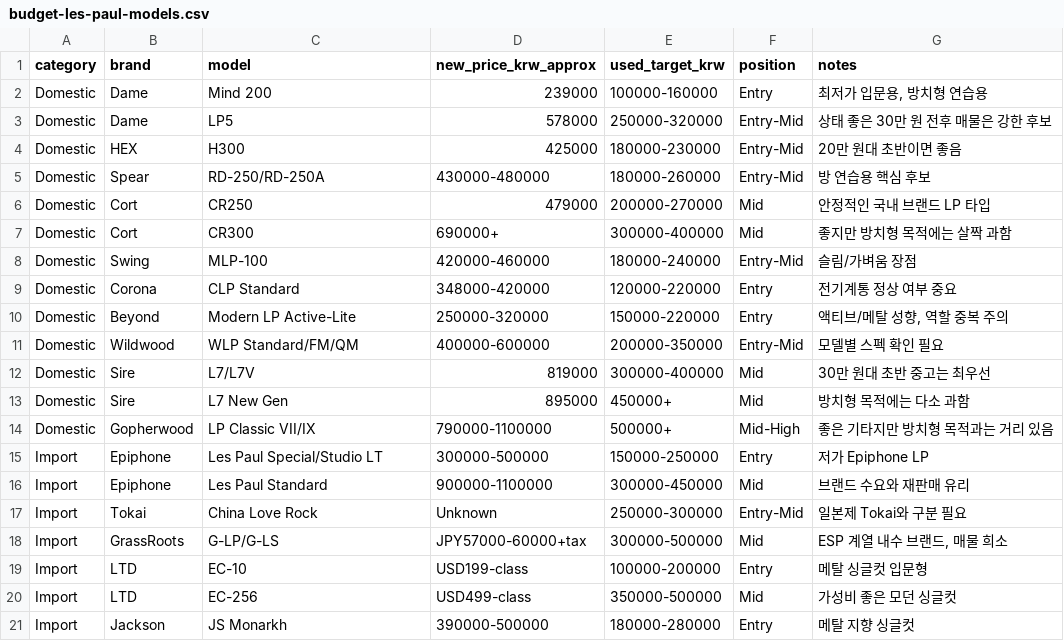
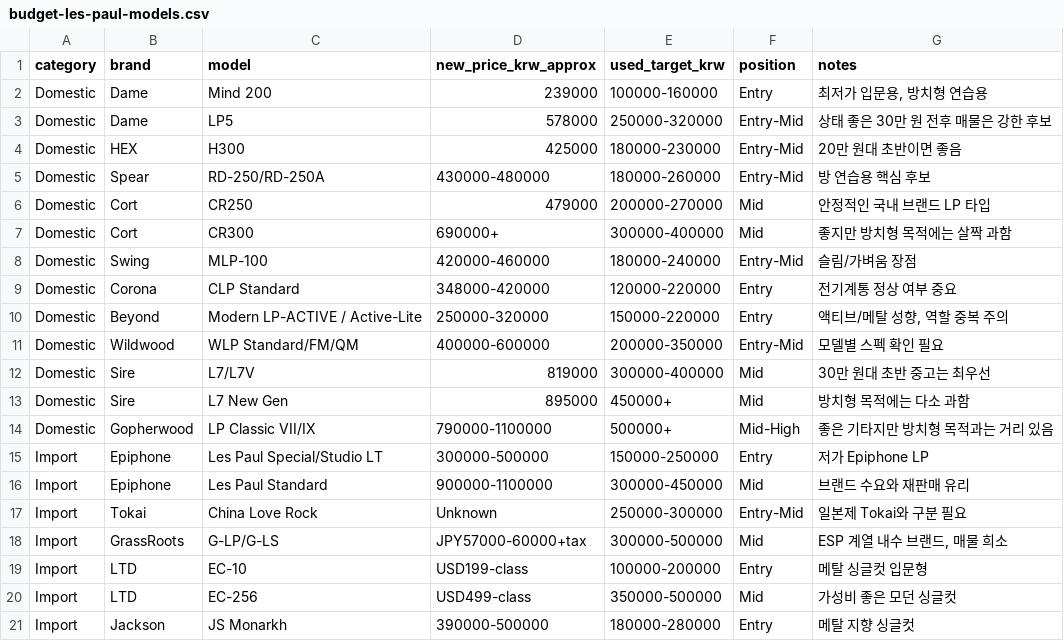
Before and after one commit to cloud-native-app/guitar-notes-kr, a CSV file: docs/data/budget-les-paul-models.csv, drawn as a sheet.

```diff
--- a/docs/data/budget-les-paul-models.csv
+++ b/docs/data/budget-les-paul-models.csv
@@ -9,3 +9,3 @@ Domestic,Swing,MLP-100,"420000-460000","180000-240000",Entry-Mid,"슬림/가벼
 Domestic,Corona,CLP Standard,"348000-420000","120000-220000",Entry,"전기계통 정상 여부 중요"
-Domestic,Beyond,Modern LP Active-Lite,"250000-320000","150000-220000",Entry,"액티브/메탈 성향, 역할 중복 주의"
+Domestic,Beyond,Modern LP-ACTIVE / Active-Lite,"250000-320000","150000-220000",Entry,"액티브/메탈 성향, 역할 중복 주의"
 Domestic,Wildwood,WLP Standard/FM/QM,"400000-600000","200000-350000",Entry-Mid,"모델별 스펙 확인 필요"
```
Also changed, not shown: 2 other files.
